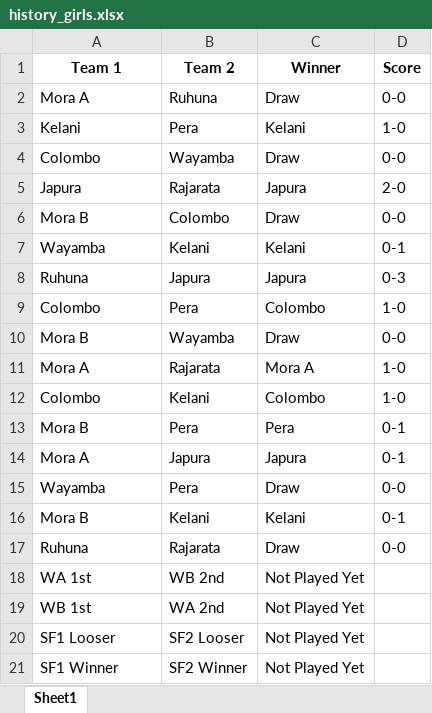
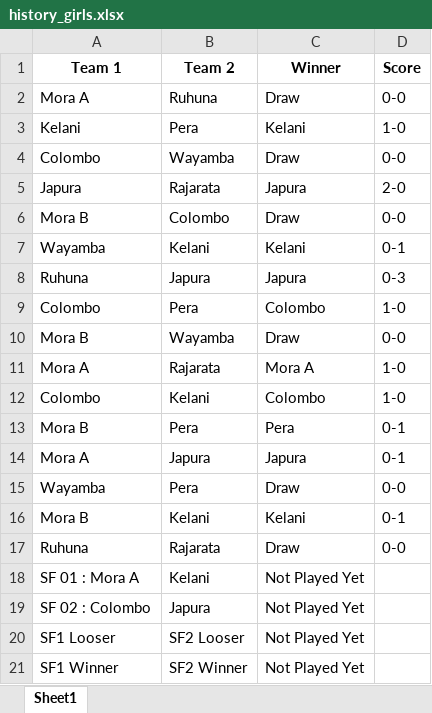
Before and after one commit to NipunSGeeTH/mora9s-hockey-tournament, an Excel workbook: history_girls.xlsx, sheet Sheet1, drawn as a sheet; values as stored, in another font and other column widths than the file's, no borders; removed rows and columns are numbered as before the commit, all else as after; the diff names each change by its address in the sheet, - before the commit and + after, or states it on an @@ line.

Commit message:
X2

```diff
--- a/history_girls.xlsx (sheet Sheet1)
+++ b/history_girls.xlsx (sheet Sheet1)
-row 18: WA 1st | WB 2nd | Not Played Yet
-row 19: WB 1st | WA 2nd | Not Played Yet
+row 18: SF 01 : Mora A | Kelani | Not Played Yet
+row 19: SF 02 : Colombo | Japura | Not Played Yet
```
